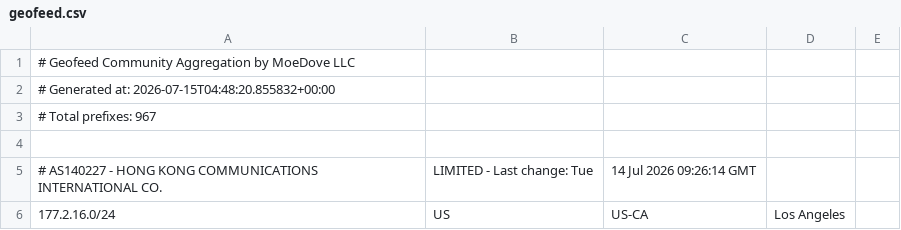
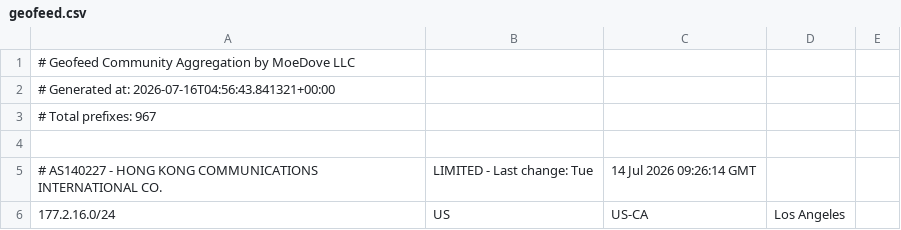
Before and after one commit to MoeDove-LLC/moegeo, a CSV file: output/geofeed.csv, drawn as a sheet; only a part is shown.

```diff
--- a/output/geofeed.csv
+++ b/output/geofeed.csv
@@ -1,3 +1,3 @@
 # Geofeed Community Aggregation by MoeDove LLC
-# Generated at: 2026-07-15T04:48:20.855832+00:00
+# Generated at: 2026-07-16T04:56:43.841321+00:00
 # Total prefixes: 967
```
